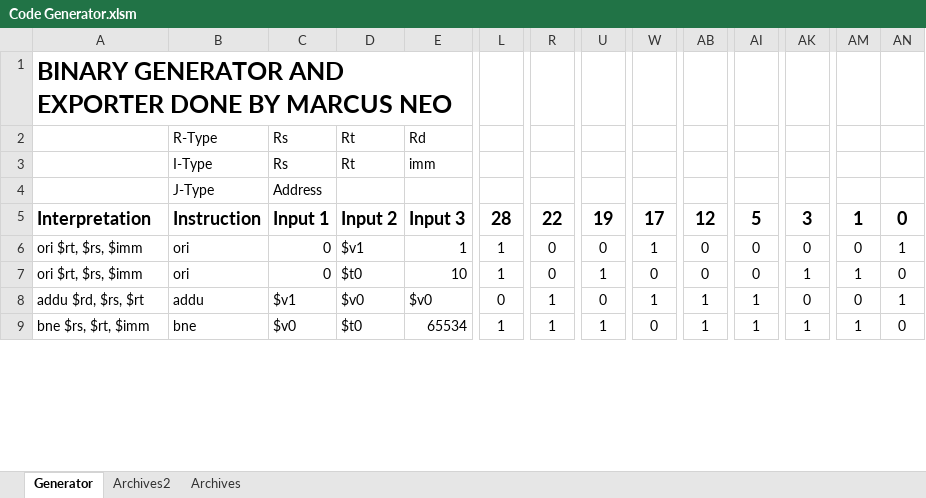
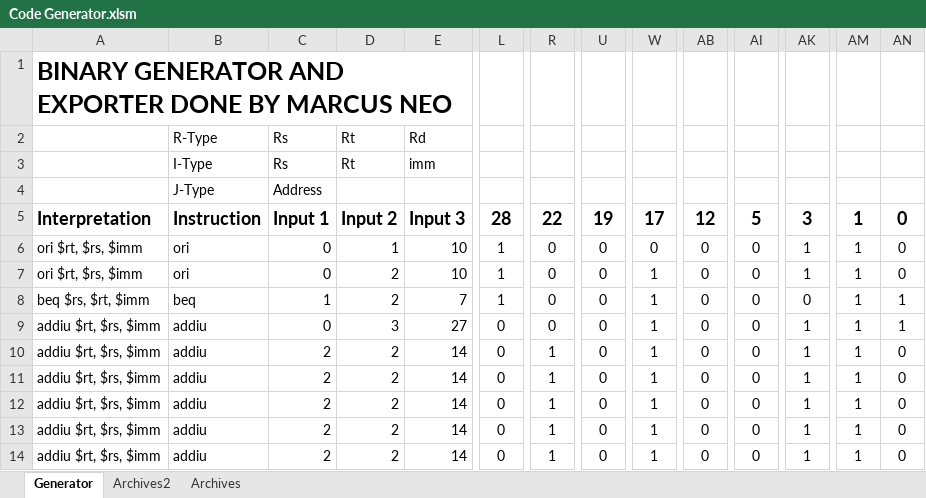
Before and after one commit to marcus-neo/mjnwlc, an Excel workbook: Code Generator.xlsm, sheet Generator, drawn as a sheet; only a part is shown, gaps mark what is left out; values as stored, in another font and other column widths than the file's, no borders; charts and pictures not drawn; removed rows and columns are numbered as before the commit, all else as after; rows hold the shown columns only; the diff covers the shown part only; the diff names each change by its address in the sheet, - before the commit and + after, or states it on an @@ line.

```diff
--- a/Code Generator.xlsm (sheet Generator)
+++ b/Code Generator.xlsm (sheet Generator)
-D6: $v1
+D6: 1
-E6: 1
+E6: 10
-W6: 1
+W6: 0
-AK6: 0
+AK6: 1
-AM6: 0
+AM6: 1
-AN6: 1
+AN6: 0
-D7: $t0
+D7: 2
-U7: 1
+U7: 0
-W7: 0
+W7: 1
-A8: addu $rd, $rs, $rt
+A8: beq $rs, $rt, $imm
-B8: addu
+B8: beq
-C8: $v1
+C8: 1
-D8: $v0
+D8: 2
-E8: $v0
+E8: 7
-L8: 0
+L8: 1
-R8: 1
+R8: 0
-AB8: 1
+AB8: 0
-AI8: 1
+AI8: 0
-AM8: 0
+AM8: 1
-row 9: bne $rs, $rt, $imm | bne | $v0 | $t0 | 65534 | 1 | 1 | 1 | 0 | 1 | 1 | 1 | 1 | 0
+row 9: addiu $rt, $rs, $imm | addiu | 0 | 3 | 27 | 0 | 0 | 0 | 1 | 0 | 0 | 1 | 1 | 1
+row 10: addiu $rt, $rs, $imm | addiu | 2 | 2 | 14 | 0 | 1 | 0 | 1 | 0 | 0 | 1 | 1 | 0
+row 11: addiu $rt, $rs, $imm | addiu | 2 | 2 | 14 | 0 | 1 | 0 | 1 | 0 | 0 | 1 | 1 | 0
+row 12: addiu $rt, $rs, $imm | addiu | 2 | 2 | 14 | 0 | 1 | 0 | 1 | 0 | 0 | 1 | 1 | 0
+row 13: addiu $rt, $rs, $imm | addiu | 2 | 2 | 14 | 0 | 1 | 0 | 1 | 0 | 0 | 1 | 1 | 0
+row 14: addiu $rt, $rs, $imm | addiu | 2 | 2 | 14 | 0 | 1 | 0 | 1 | 0 | 0 | 1 | 1 | 0
```
Also changed, not shown: 16 edited cells elsewhere in this sheet, sheet Archives2, charts or pictures, 15 other files.
